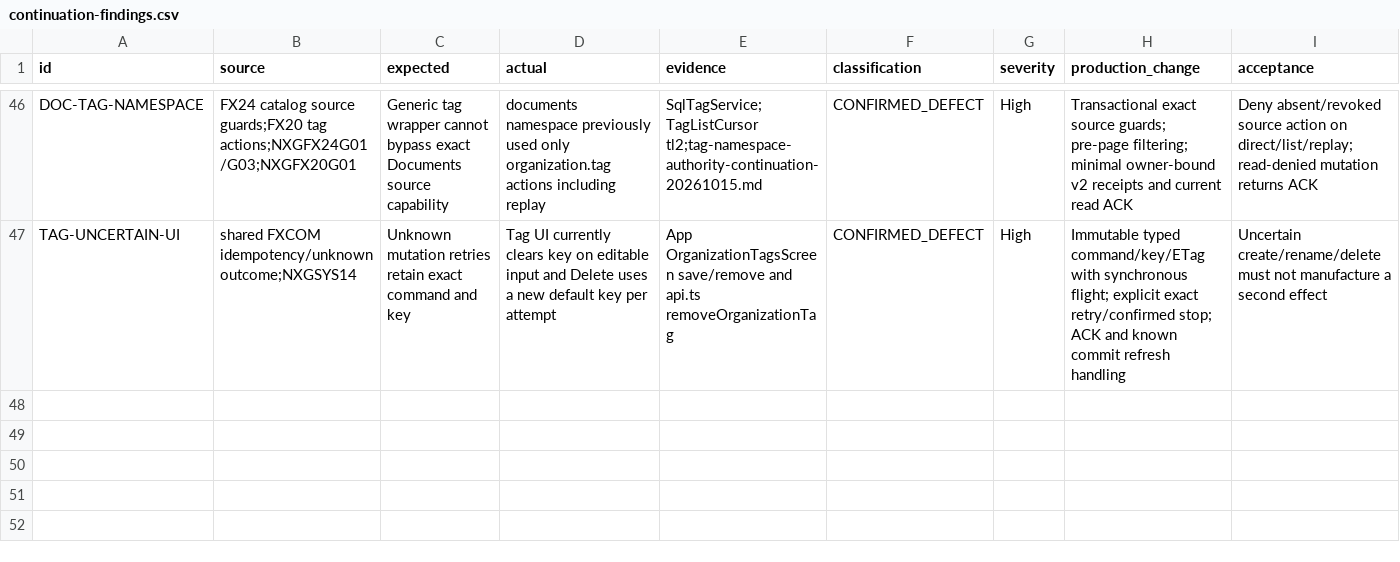
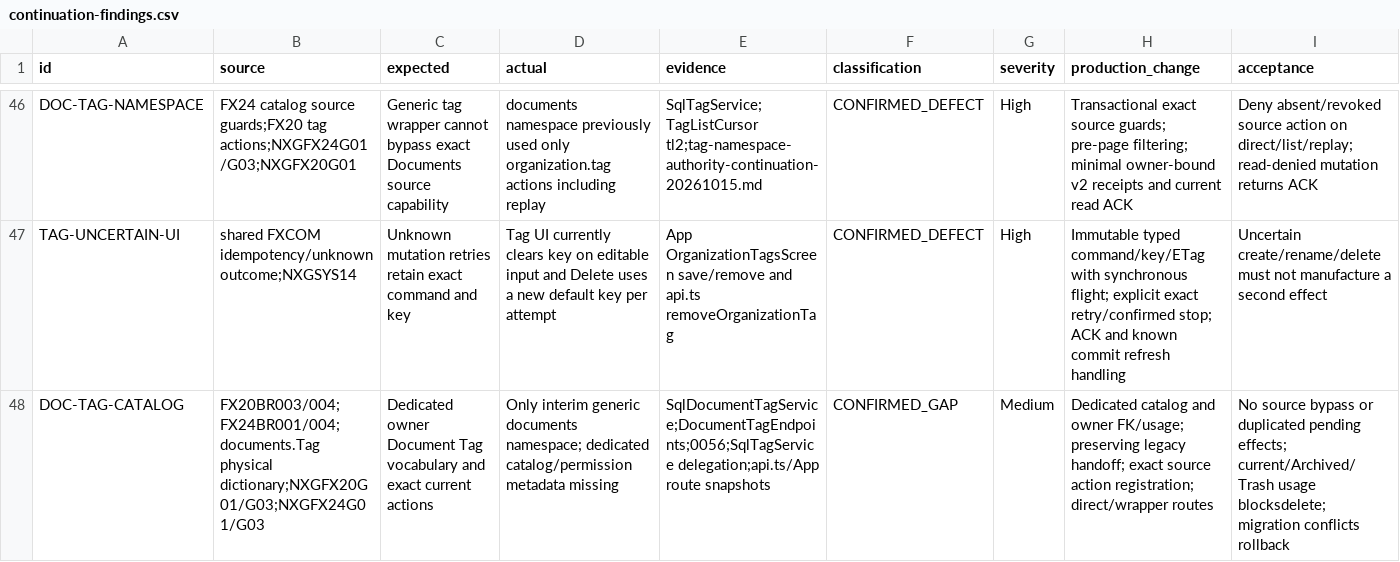
Before and after one commit to hakodev2k/Nexora, a CSV file: docs/implementation/full-product-audit-20261012/continuation-findings.csv, drawn as a sheet; only a part is shown, gaps mark what is left out; rows hold the shown columns only; the diff names each change by its address in the sheet, - before the commit and + after, or states it on an @@ line.

Commit message:
Implement dedicated Documents Tag catalog and preserve generic delegation receipt scope

```diff
--- a/docs/implementation/full-product-audit-20261012/continuation-findings.csv
+++ b/docs/implementation/full-product-audit-20261012/continuation-findings.csv
+row 48: DOC-TAG-CATALOG | FX20BR003/004;FX24BR001/004;documents.Tag physical dictionary;NXGFX20G01/G03;NXGFX24G01/G03 | Dedicated owner Document Tag vocabulary and exact current actions | Only interim generic documents namespace; dedicated catalog/permission metadata missing | SqlDocumentTagService;DocumentTagEndpoints;0056;SqlTagService delegation;api.ts/App route snapshots | CONFIRMED_GAP | Medium | Dedicated catalog and owner FK/usage; preserving legacy handoff; exact source action registration; direct/wrapper routes | No source bypass or duplicated pending effects; current/Archived/Trash usage blocksdelete; migration conflicts rollback
```
Also changed, not shown: docs/implementation/full-product-audit-20261012/action-traceability.csv, 12 other files.
